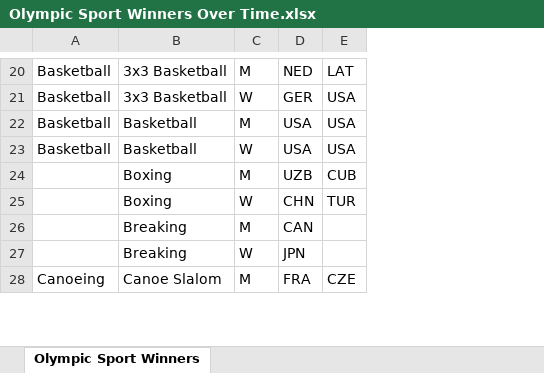
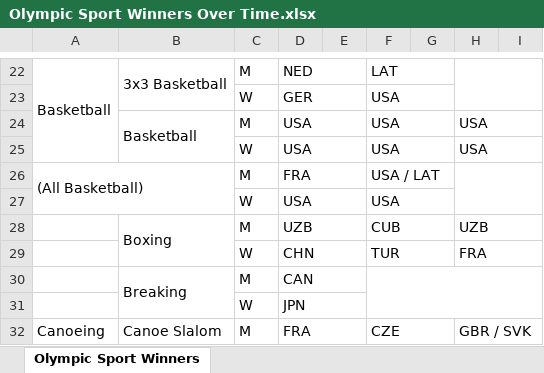
Before and after one commit to jwmanahan/olympics, an Excel workbook: Olympic Sport Winners Over Time.xlsx, sheet Olympic Sport Winners, drawn as a sheet; only a part is shown, gaps mark what is left out; values as stored, in another font and other column widths than the file's, no cell formats; conditional formats not drawn; addresses are those after the commit; the diff covers the shown part only; the diff names each change by its address in the sheet, - before the commit and + after, or states it on an @@ line.

```diff
--- a/Olympic Sport Winners Over Time.xlsx (sheet Olympic Sport Winners)
+++ b/Olympic Sport Winners Over Time.xlsx (sheet Olympic Sport Winners)
+column E, empty
+column G, empty
+column H, rows 24-25: USA | USA; rows 28-32: UZB | FRA |  |  | GBR / SVK
+column I, empty
+A22:A25 merged
+B22:B23 merged
+D22:E22 merged
+F22:G22 merged
-A23:A25: Basketball
+A23:A25: (empty)
-B23: 3x3 Basketball
+B23: (empty)
+D23:E23 merged
+F23:G23 merged
+B24:B25 merged
+D24:E24 merged
+F24:G24 merged
-B25: Basketball
+B25: (empty)
+D25:E25 merged
+F25:G25 merged
+row 26: (All Basketball) |  | M | FRA |  | USA / LAT
+row 27:  |  | W | USA |  | USA
+B28:B29 merged
+D28:E28 merged
+F28:G28 merged
-B29: Boxing
+B29: (empty)
+D29:E29 merged
+F29:G29 merged
+B30:B31 merged
+D30:E30 merged
+F30:I31 merged
-B31: Breaking
+B31: (empty)
+D31:E31 merged
+A32:A35 merged
+B32:B33 merged
+D32:E32 merged
+F32:G32 merged
```
Also changed, not shown: 34 added rows, 22 removed rows, 79 edited cells and merged cells elsewhere in this sheet, cell formats.
